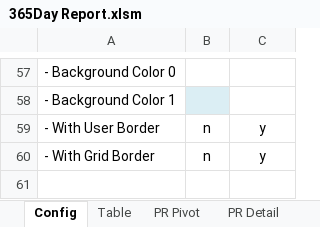
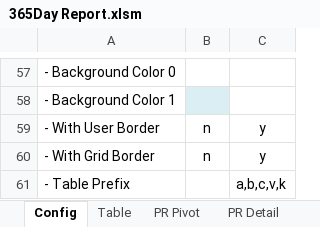
Before and after one commit to nongkode/365_Pr_Report, an Excel workbook: 365Day Report.xlsm, sheet Config, drawn as a sheet; only a part is shown, gaps mark what is left out; values as stored, in another font and other column widths than the file's, no borders; the diff names each change by its address in the sheet, - before the commit and + after, or states it on an @@ line.

Commit message:
Add Table Prefix Option

```diff
--- a/365Day Report.xlsm (sheet Config)
+++ b/365Day Report.xlsm (sheet Config)
+row 61: - Table Prefix |  | a,b,c,v,k
```
